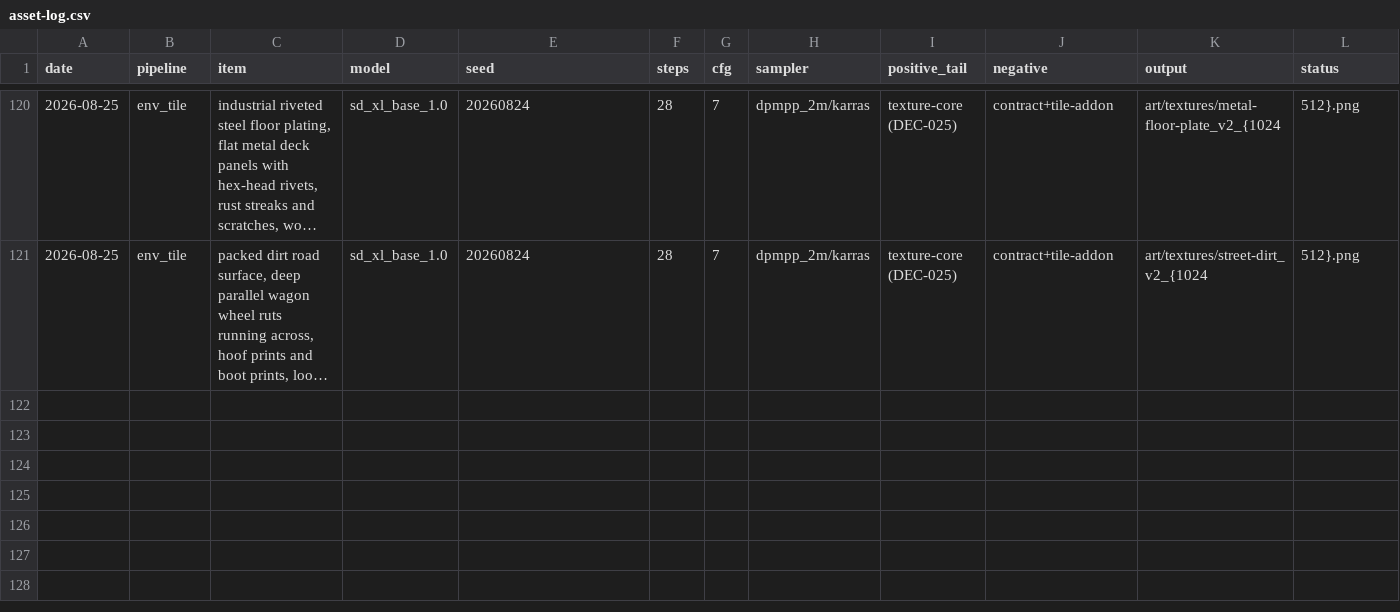
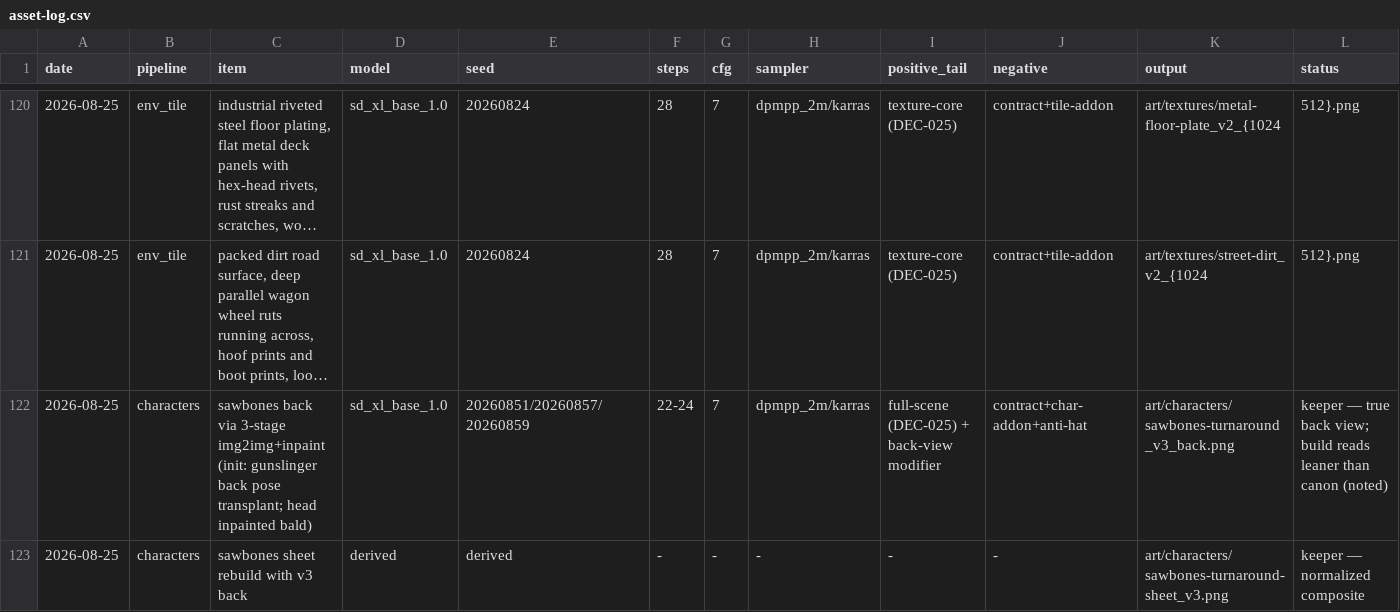
Before and after one commit to kellyhe47/red-hollow, a CSV file: art/asset-log.csv, drawn as a sheet; only a part is shown, gaps mark what is left out; long unchanged cells end in …; rows hold the shown columns only; the diff names each change by its address in the sheet, - before the commit and + after, or states it on an @@ line.

```diff
--- a/art/asset-log.csv
+++ b/art/asset-log.csv
+row 122: 2026-08-25 | characters | sawbones back via 3-stage img2img+inpaint (init: gunslinger back pose transplant; head inpainted bald) | sd_xl_base_1.0 | 20260851/20260857/20260859 | 22-24 | 7 | dpmpp_2m/karras | full-scene (DEC-025) + back-view modifier | contract+char-addon+anti-hat | art/characters/sawbones-turnaround_v3_back.png | keeper — true back view; build reads leaner than canon (noted)
+row 123: 2026-08-25 | characters | sawbones sheet rebuild with v3 back | derived | derived | - | - | - | - | - | art/characters/sawbones-turnaround-sheet_v3.png | keeper — normalized composite
```
Also changed, not shown: 3 other files.
